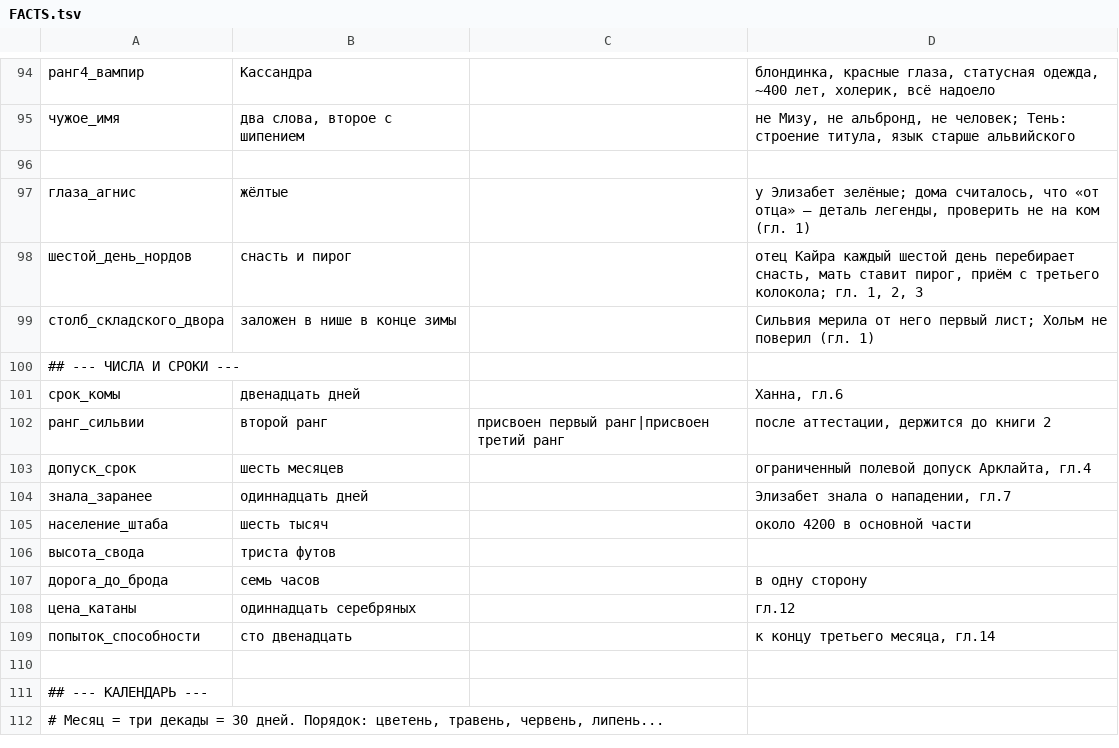
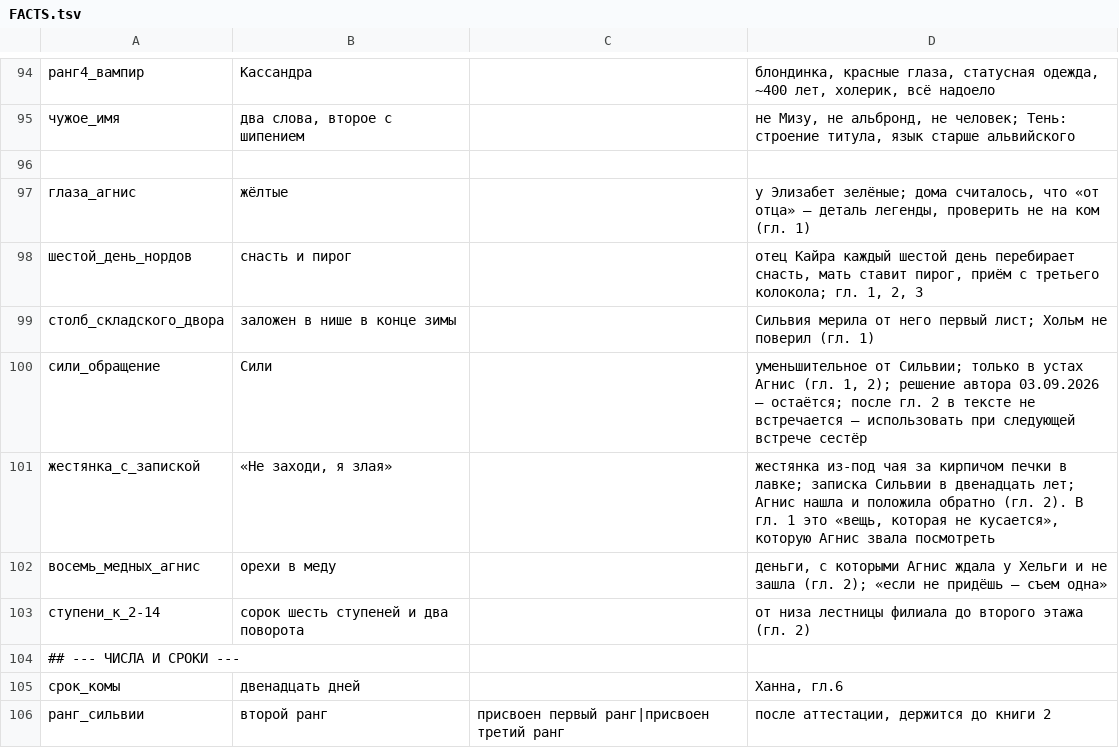
Before and after one commit to ovococjsjs-gif/shardsoftheabyss, a TSV file: 01-canon/FACTS.tsv, drawn as a sheet; only a part is shown, gaps mark what is left out; the shorter side is filled out with more unchanged rows; the diff names each change by its address in the sheet, - before the commit and + after, or states it on an @@ line.

Commit message:
Глава 2: редактура А/Б по PDF-версии; гл. 1 — добор D (Сили, Агнис)
- гл. 2: база PDF 01.09; 71 правка формы (Варден без лекций, минуты/секунды,
  «не X, а Y», эхо-реплики), 16 правок сцен (Агнис витальнее, Кайр на лодке,
  синяя шапка закрыта, финал); все проверки 0
- гл. 1: «Сили» возвращено по решению автора, Агнис теплее/ехиднее,
  жестянка «которая не кусается» заряжена под гл. 2
- PDF гл. 1 и 2 пересобраны; GUNS +3, FACTS +4; логи в 04-review/ch-0{1,2}

Co-authored-by: arena-agent <297053741+arena-agent@users.noreply.github.com>

```diff
--- a/01-canon/FACTS.tsv
+++ b/01-canon/FACTS.tsv
+row 100: сили_обращение | Сили |  | уменьшительное от Сильвии; только в устах Агнис (гл. 1, 2); решение автора 03.09.2026 — остаётся; после гл. 2 в тексте не встречается — использовать при следующей встрече сестёр
+row 101: жестянка_с_запиской | «Не заходи, я злая» |  | жестянка из-под чая за кирпичом печки в лавке; записка Сильвии в двенадцать лет; Агнис нашла и положила обратно (гл. 2). В гл. 1 это «вещь, которая не кусается», которую Агнис звала посмотреть
+row 102: восемь_медных_агнис | орехи в меду |  | деньги, с которыми Агнис ждала у Хельги и не зашла (гл. 2); «если не придёшь — съем одна»
+row 103: ступени_к_2-14 | сорок шесть ступеней и два поворота |  | от низа лестницы филиала до второго этажа (гл. 2)
```
Also changed, not shown: 22 other files.
